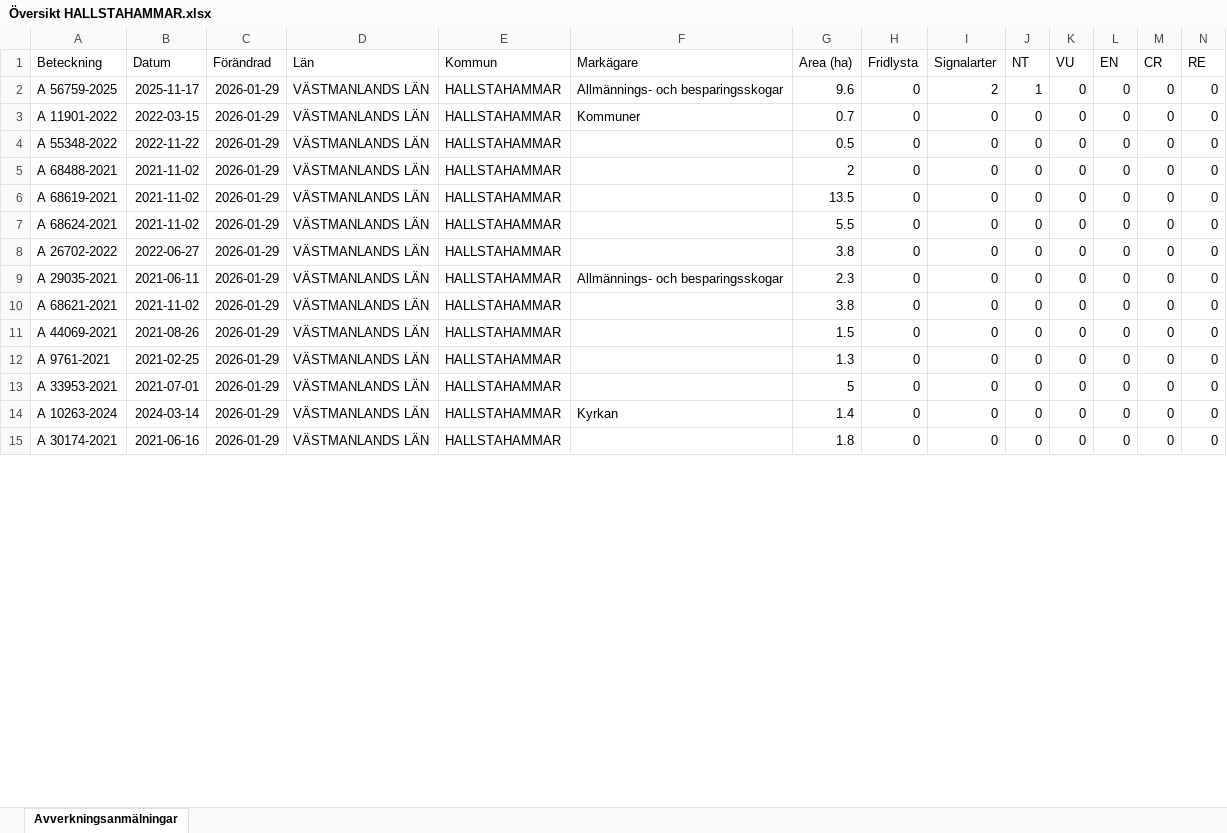
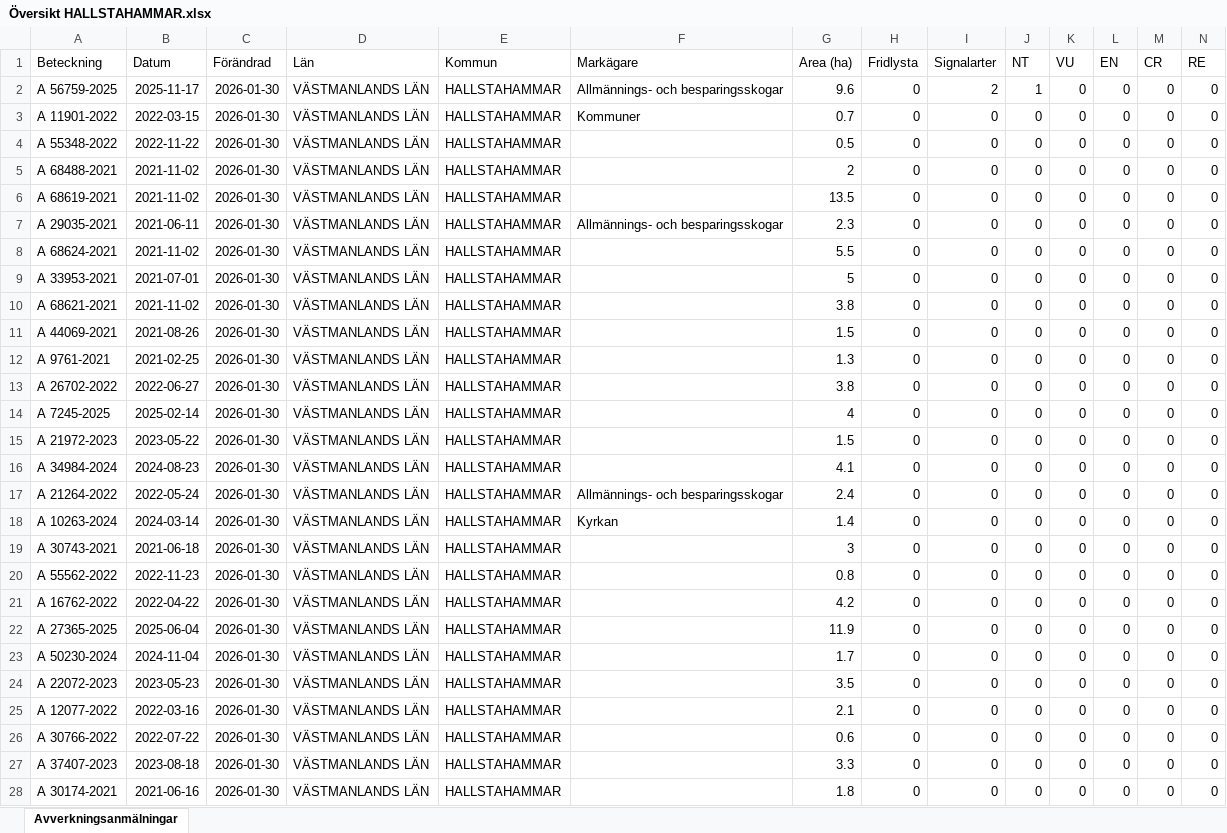
Before and after one commit to klasma/Logging_1961, an Excel workbook: Översikt HALLSTAHAMMAR.xlsx, sheet Avverkningsanmälningar, drawn as a sheet; only a part is shown; values as stored, in another font and other column widths than the file's, no borders; removed rows and columns are numbered as before the commit, all else as after; rows hold the shown columns only; the diff covers the shown part only; the diff names each change by its address in the sheet, - before the commit and + after, or states it on an @@ line.

```diff
--- a/Översikt HALLSTAHAMMAR.xlsx (sheet Avverkningsanmälningar)
+++ b/Översikt HALLSTAHAMMAR.xlsx (sheet Avverkningsanmälningar)
-C2:C6 (Förändrad): 2026-01-29
+C2:C6 (Förändrad): 2026-01-30
+row 7: A 29035-2021 | 2021-06-11 | 2026-01-30 | VÄSTMANLANDS LÄN | HALLSTAHAMMAR | Allmännings- och besparingsskogar | 2.3 | 0 | 0 | 0 | 0 | 0 | 0 | 0
-C8:C9 (Förändrad): 2026-01-29
+C8:C9 (Förändrad): 2026-01-30
-A9 (Beteckning): A 26702-2022
+A9 (Beteckning): A 33953-2021
-B9 (Datum): 2022-06-27
+B9 (Datum): 2021-07-01
-G9 (Area (ha)): 3.8
+G9 (Area (ha)): 5
-row 9: A 29035-2021 | 2021-06-11 | 2026-01-29 | VÄSTMANLANDS LÄN | HALLSTAHAMMAR | Allmännings- och besparingsskogar | 2.3 | 0 | 0 | 0 | 0 | 0 | 0 | 0
-C10:C12 (Förändrad): 2026-01-29
+C10:C12 (Förändrad): 2026-01-30
+row 13: A 26702-2022 | 2022-06-27 | 2026-01-30 | VÄSTMANLANDS LÄN | HALLSTAHAMMAR |  | 3.8 | 0 | 0 | 0 | 0 | 0 | 0 | 0
+row 14: A 7245-2025 | 2025-02-14 | 2026-01-30 | VÄSTMANLANDS LÄN | HALLSTAHAMMAR |  | 4 | 0 | 0 | 0 | 0 | 0 | 0 | 0
-A15 (Beteckning): A 33953-2021
+A15 (Beteckning): A 21972-2023
-B15 (Datum): 2021-07-01
+B15 (Datum): 2023-05-22
-C15 (Förändrad): 2026-01-29
+C15 (Förändrad): 2026-01-30
-G15 (Area (ha)): 5
+G15 (Area (ha)): 1.5
+row 16: A 34984-2024 | 2024-08-23 | 2026-01-30 | VÄSTMANLANDS LÄN | HALLSTAHAMMAR |  | 4.1 | 0 | 0 | 0 | 0 | 0 | 0 | 0
+row 17: A 21264-2022 | 2022-05-24 | 2026-01-30 | VÄSTMANLANDS LÄN | HALLSTAHAMMAR | Allmännings- och besparingsskogar | 2.4 | 0 | 0 | 0 | 0 | 0 | 0 | 0
-C18 (Förändrad): 2026-01-29
+C18 (Förändrad): 2026-01-30
+row 19: A 30743-2021 | 2021-06-18 | 2026-01-30 | VÄSTMANLANDS LÄN | HALLSTAHAMMAR |  | 3 | 0 | 0 | 0 | 0 | 0 | 0 | 0
+row 20: A 55562-2022 | 2022-11-23 | 2026-01-30 | VÄSTMANLANDS LÄN | HALLSTAHAMMAR |  | 0.8 | 0 | 0 | 0 | 0 | 0 | 0 | 0
+row 21: A 16762-2022 | 2022-04-22 | 2026-01-30 | VÄSTMANLANDS LÄN | HALLSTAHAMMAR |  | 4.2 | 0 | 0 | 0 | 0 | 0 | 0 | 0
+row 22: A 27365-2025 | 2025-06-04 | 2026-01-30 | VÄSTMANLANDS LÄN | HALLSTAHAMMAR |  | 11.9 | 0 | 0 | 0 | 0 | 0 | 0 | 0
+row 23: A 50230-2024 | 2024-11-04 | 2026-01-30 | VÄSTMANLANDS LÄN | HALLSTAHAMMAR |  | 1.7 | 0 | 0 | 0 | 0 | 0 | 0 | 0
+row 24: A 22072-2023 | 2023-05-23 | 2026-01-30 | VÄSTMANLANDS LÄN | HALLSTAHAMMAR |  | 3.5 | 0 | 0 | 0 | 0 | 0 | 0 | 0
+row 25: A 12077-2022 | 2022-03-16 | 2026-01-30 | VÄSTMANLANDS LÄN | HALLSTAHAMMAR |  | 2.1 | 0 | 0 | 0 | 0 | 0 | 0 | 0
+row 26: A 30766-2022 | 2022-07-22 | 2026-01-30 | VÄSTMANLANDS LÄN | HALLSTAHAMMAR |  | 0.6 | 0 | 0 | 0 | 0 | 0 | 0 | 0
+row 27: A 37407-2023 | 2023-08-18 | 2026-01-30 | VÄSTMANLANDS LÄN | HALLSTAHAMMAR |  | 3.3 | 0 | 0 | 0 | 0 | 0 | 0 | 0
-C28 (Förändrad): 2026-01-29
+C28 (Förändrad): 2026-01-30
```
Also changed, not shown: 2 added rows, 15 removed rows and 53 edited cells elsewhere in this sheet, artfynd/A 56759-2025 artfynd.xlsx, 6 other files.
